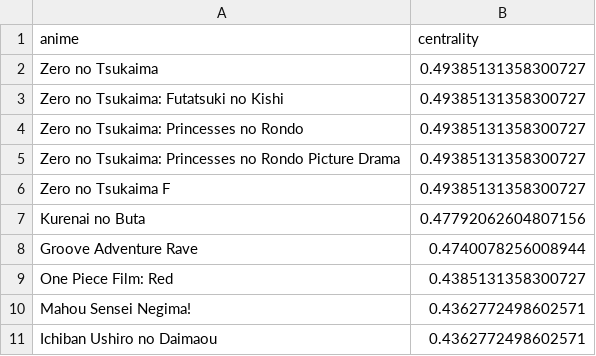
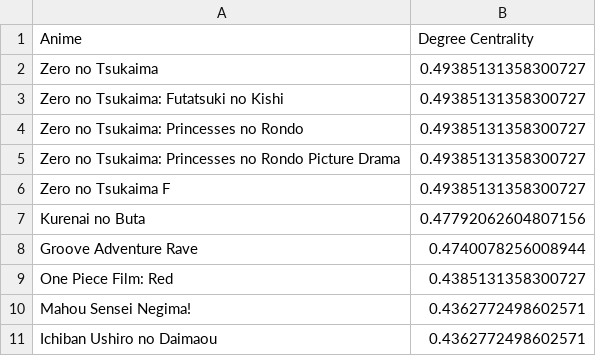
Before and after one commit to CamillaMagistrello/NETWORK_ANALYSIS, a CSV file: ASSIGNMENTS/results/assignment0/centrality.csv, drawn as a sheet.

```diff
--- a/ASSIGNMENTS/results/assignment0/centrality.csv
+++ b/ASSIGNMENTS/results/assignment0/centrality.csv
@@ -1,2 +1,2 @@
-anime,centrality
+Anime,Degree Centrality
 Zero no Tsukaima,0.49385131358300727
```
Also changed, not shown: 14 other files.
